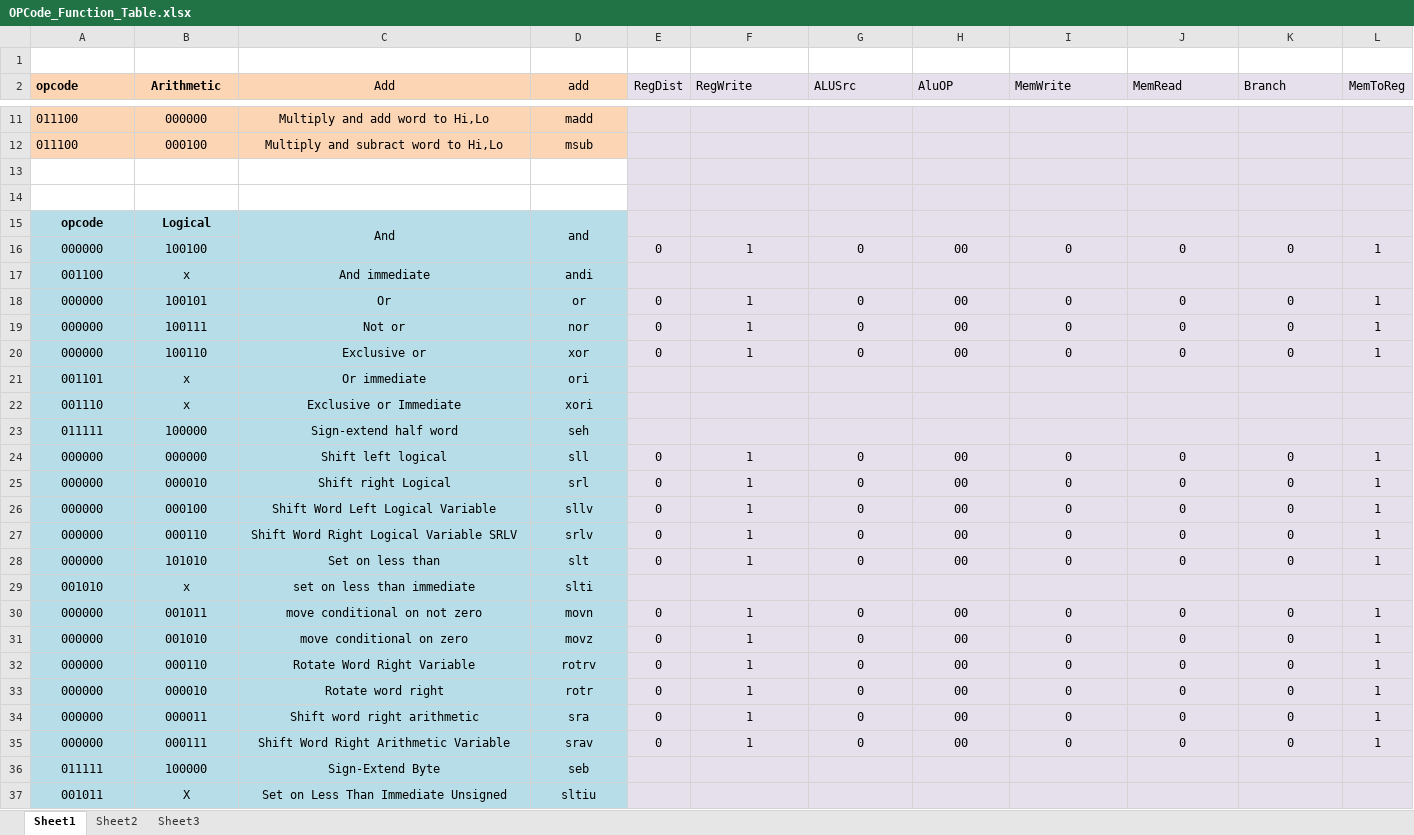
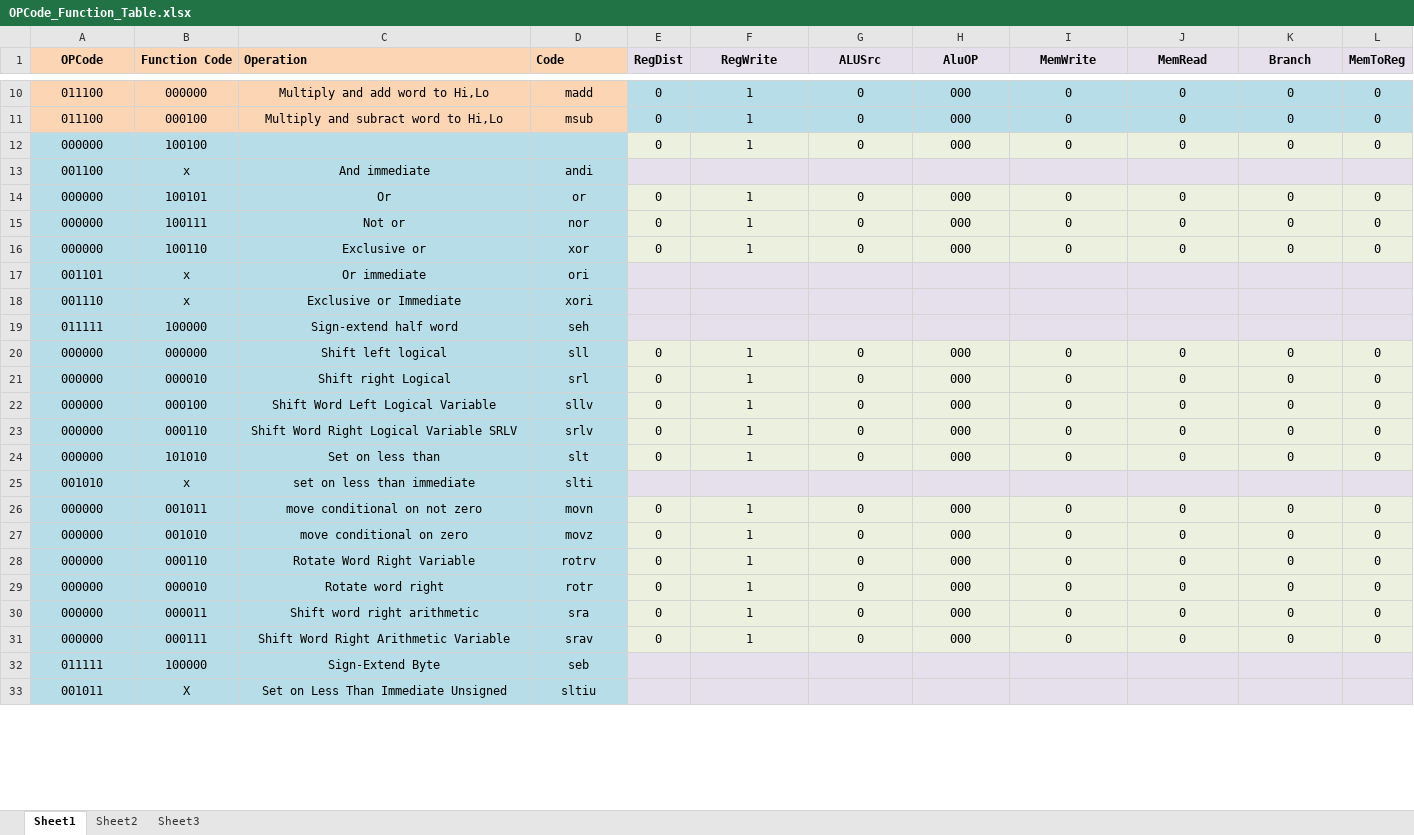
Before and after one commit to arebeil17/PROJECT_LAZARUS, an Excel workbook: OPCode_Function_Table.xlsx, sheet Sheet1, drawn as a sheet; only a part is shown, gaps mark what is left out; values as stored, in another font and other column widths than the file's, no borders; removed rows and columns are numbered as before the commit, all else as after; the diff covers the shown part only; the diff names each change by its address in the sheet, - before the commit and + after, or states it on an @@ line.

```diff
--- a/OPCode_Function_Table.xlsx (sheet Sheet1)
+++ b/OPCode_Function_Table.xlsx (sheet Sheet1)
-row 1: (empty)
-A1: opcode
+A1: OPCode
-A1:A11 alignment: left
+A1:A11 alignment: center
-B1: Arithmetic
+B1: Function Code
-C1: Add
+C1: Operation
-C1:L1 bold: off
+C1:L1 bold: on
-C1:D1 alignment: center
+C1:D1 alignment: left
-C2:C3 merged
-D1: add
+D1: Code
-D2:D3 merged
-F1:K1 alignment: left
+F1:K1 alignment: center
-E10:E11 (RegDist): (empty)
+E10:E11 (RegDist): 0
-E10:L11 fill: #E6E0EC
+E10:L11 fill: #B7DEE8
-F10:F11 (RegWrite): (empty)
+F10:F11 (RegWrite): 1
-G10:G11 (ALUSrc): (empty)
+G10:G11 (ALUSrc): 0
-H10:H11 (AluOP): (empty)
+H10:H11 (AluOP): 000
-I10:I11 (MemWrite): (empty)
+I10:I11 (MemWrite): 0
-J10:J11 (MemRead): (empty)
+J10:J11 (MemRead): 0
-K10:K11 (Branch): (empty)
+K10:K11 (Branch): 0
-L10:L11 (MemToReg): (empty)
+L10:L11 (MemToReg): 0
-row 13: (empty)
-row 14: (empty)
-row 15: opcode | Logical | And | and
-H12 (AluOP): 00
+H12 (AluOP): 000
-L12 (MemToReg): 1
+L12 (MemToReg): 0
-H14:H16 (AluOP): 00
+H14:H16 (AluOP): 000
-L14:L16 (MemToReg): 1
+L14:L16 (MemToReg): 0
-H20:H24 (AluOP): 00
+H20:H24 (AluOP): 000
-L20:L24 (MemToReg): 1
+L20:L24 (MemToReg): 0
-H26:H31 (AluOP): 00
+H26:H31 (AluOP): 000
-L26:L31 (MemToReg): 1
+L26:L31 (MemToReg): 0
```
Also changed, not shown: 36 edited cells and cell formats elsewhere in this sheet.
